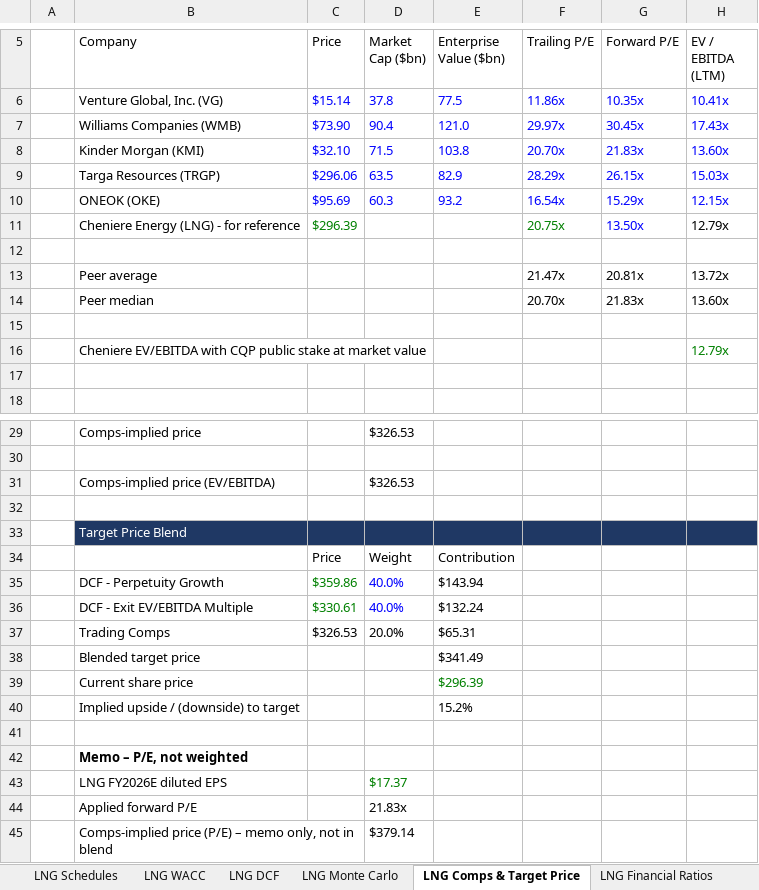
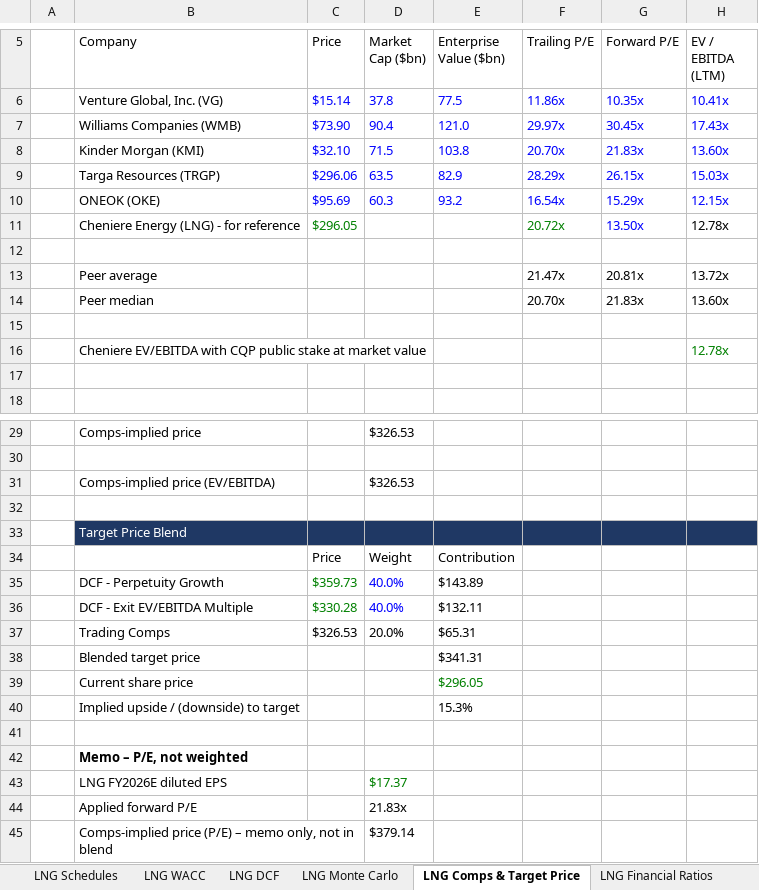
Before and after one commit to Jash-financebro/equity-coverage, an Excel workbook: site/downloads/LNG_model_live.xlsx, sheet LNG Comps & Target Price, drawn as a sheet; only a part is shown, gaps mark what is left out; values as stored, in another font and other column widths than the file's, no borders; the diff names each change by its address in the sheet, - before the commit and + after, or states it on an @@ line.

```diff
--- a/site/downloads/LNG_model_live.xlsx (sheet LNG Comps & Target Price)
+++ b/site/downloads/LNG_model_live.xlsx (sheet LNG Comps & Target Price)
-C11 (Price): $296.39
+C11 (Price): $296.05
-F11 (Trailing P/E): 20.75x
+F11 (Trailing P/E): 20.72x
-H11 (EV / EBITDA (LTM)): 12.79x
+H11 (EV / EBITDA (LTM)): 12.78x
-H16 (EV / EBITDA (LTM)): 12.79x
+H16 (EV / EBITDA (LTM)): 12.78x
-C35 (Price): $359.86
+C35 (Price): $359.73
-E35 (Enterprise Value ($bn)): $143.94
+E35 (Enterprise Value ($bn)): $143.89
-C36 (Price): $330.61
+C36 (Price): $330.28
-E36 (Enterprise Value ($bn)): $132.24
+E36 (Enterprise Value ($bn)): $132.11
-E38 (Enterprise Value ($bn)): $341.49
+E38 (Enterprise Value ($bn)): $341.31
-E39 (Enterprise Value ($bn)): $296.39
+E39 (Enterprise Value ($bn)): $296.05
-E40 (Enterprise Value ($bn)): 15.2%
+E40 (Enterprise Value ($bn)): 15.3%
```
Also changed, not shown: sheet LNG DCF, sheet LNG Cover, sheet LNG Schedules, sheet LNG Balance Sheet, sheet LNG Cash Flow Statement, sheet Live_Data, 5 more sheets, 5 other files.
